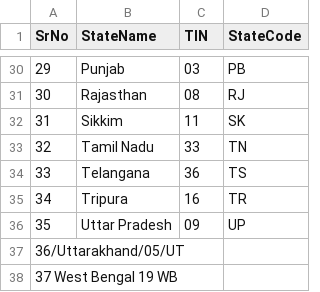
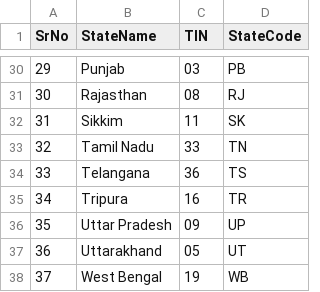
Before and after one commit to shivanjalisangale30/IndianStateCensusProblem, a CSV file: StateCode (1).csv, drawn as a sheet; only a part is shown, gaps mark what is left out; removed rows and columns are numbered as before the commit, all else as after; the diff names each change by its address in the sheet, - before the commit and + after, or states it on an @@ line.

```diff
--- a/StateCode (1).csv
+++ b/StateCode (1).csv
-row 37: 36/Uttarakhand/05/UT
-row 38: 37 West Bengal 19 WB
+row 37: 36 | Uttarakhand | 05 | UT
+row 38: 37 | West Bengal | 19 | WB
```
Also changed, not shown: 11 other files.
